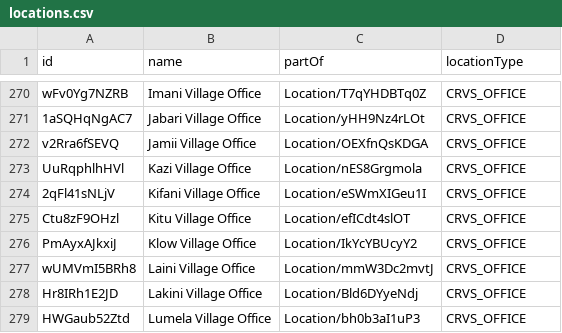
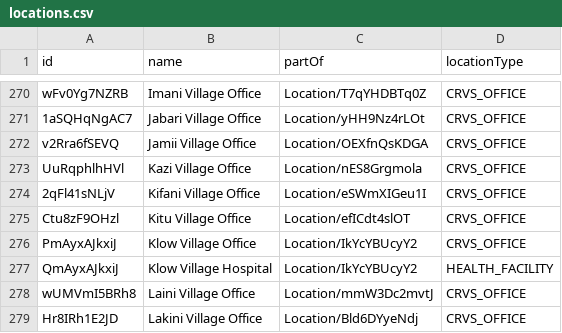
Before and after one commit to opencrvs/opencrvs-farajaland, a CSV file: src/data-seeding/locations/source/locations.csv, drawn as a sheet; only a part is shown, gaps mark what is left out; the shorter side is filled out with more unchanged rows.

Commit message:
fix: add missing health facility

```diff
--- a/src/data-seeding/locations/source/locations.csv
+++ b/src/data-seeding/locations/source/locations.csv
@@ -276,2 +276,3 @@ Ctu8zF9OHzl,Kitu Village Office,Location/efICdt4slOT,CRVS_OFFICE
 PmAyxAJkxiJ,Klow Village Office,Location/IkYcYBUcyY2,CRVS_OFFICE
+QmAyxAJkxiJ,Klow Village Hospital,Location/IkYcYBUcyY2,HEALTH_FACILITY
 wUMVmI5BRh8,Laini Village Office,Location/mmW3Dc2mvtJ,CRVS_OFFICE
```
